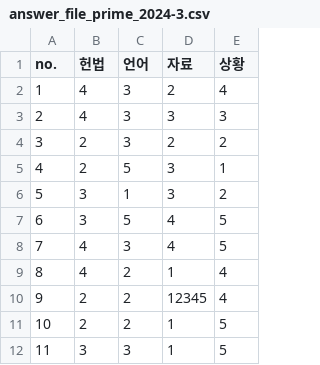
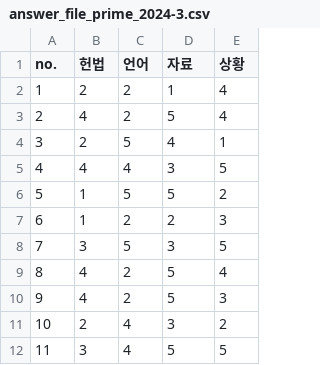
Before and after one commit to paedison/psat, a CSV file: score/views/predict_v1/viewmixins/data/answer_file_prime_2024-3.csv, drawn as a sheet; only a part is shown; the diff covers the shown part only.

Commit message:
Fix score predict admin views bug

```diff
--- a/score/views/predict_v1/viewmixins/data/answer_file_prime_2024-3.csv
+++ b/score/views/predict_v1/viewmixins/data/answer_file_prime_2024-3.csv
@@ -1,12 +1,12 @@
 no.,헌법,언어,자료,상황
-1,4,3,2,4
-2,4,3,3,3
-3,2,3,2,2
-4,2,5,3,1
-5,3,1,3,2
-6,3,5,4,5
-7,4,3,4,5
-8,4,2,1,4
-9,2,2,12345,4
-10,2,2,1,5
-11,3,3,1,5
+1,2,2,1,4
+2,4,2,5,4
+3,2,5,4,1
+4,4,4,3,5
+5,1,5,5,2
+6,1,2,2,3
+7,3,5,3,5
+8,4,2,5,4
+9,4,2,5,3
+10,2,4,3,2
+11,3,4,5,5
```
Also changed, not shown: 76 edited cells elsewhere in this file, 2 other files.
